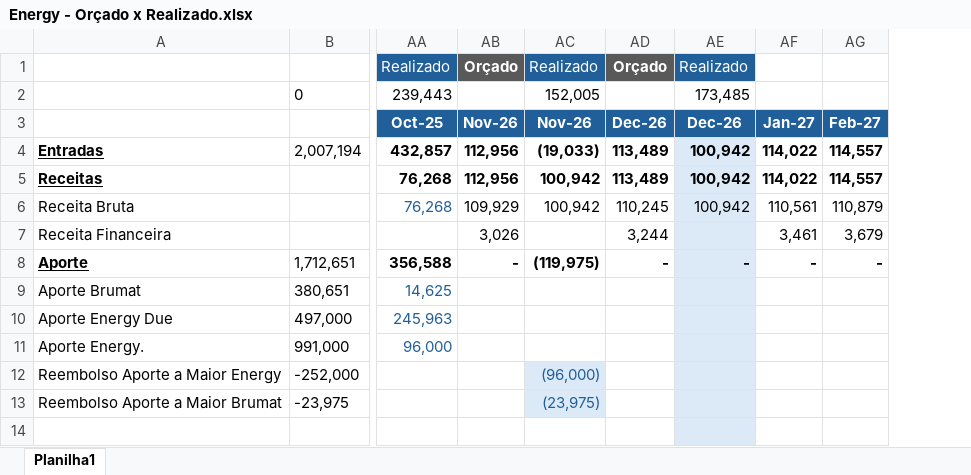
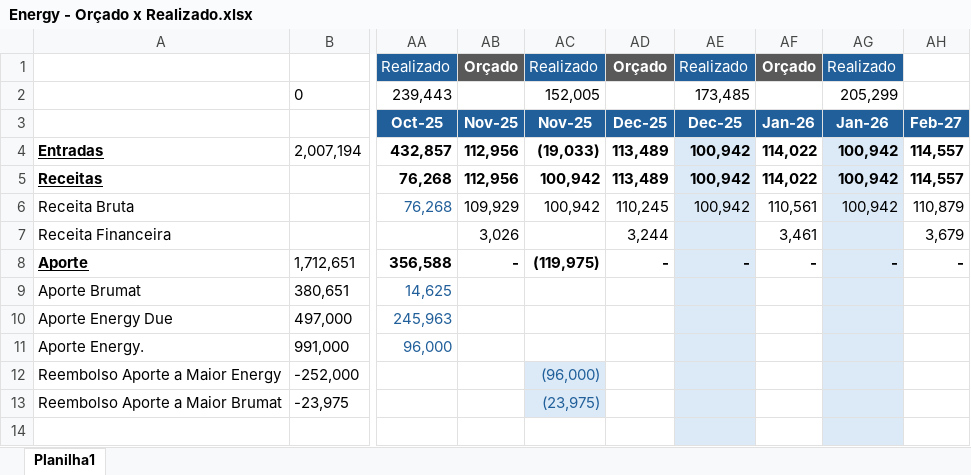
Before and after one commit to luiginoIori/ProjetoPinhal, an Excel workbook: Energy - Orçado x Realizado.xlsx, sheet Planilha1, drawn as a sheet; only a part is shown, gaps mark what is left out; values as stored, in another font and other column widths than the file's, no borders; conditional formats not drawn; the diff names each change by its address in the sheet, - before the commit and + after, or states it on an @@ line.

Commit message:
Add files via upload

```diff
--- a/Energy - Orçado x Realizado.xlsx (sheet Planilha1)
+++ b/Energy - Orçado x Realizado.xlsx (sheet Planilha1)
+column AG (Jan-26), rows 1-2: Realizado | 205,299; rows 4-8: 100,942 | 100,942 | 100,942 |  | -
-AF1 (Jan-26): (empty)
+AF1 (Jan-26): Orçado
-AF1 fill: none
+AF1 fill: #595959
-AB3: Nov-26
+AB3: Nov-25
-AC3: Nov-26
+AC3: Nov-25
-AD3: Dec-26
+AD3: Dec-25
-AE3: Dec-26
+AE3: Dec-25
-AF3: Jan-27
+AF3: Jan-26
```
Also changed, not shown: formulas that keep their value.
